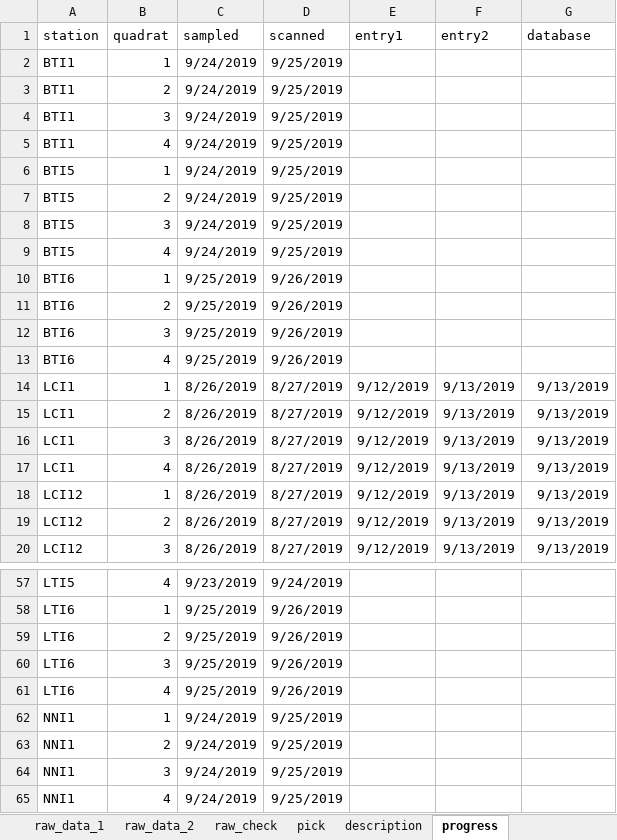
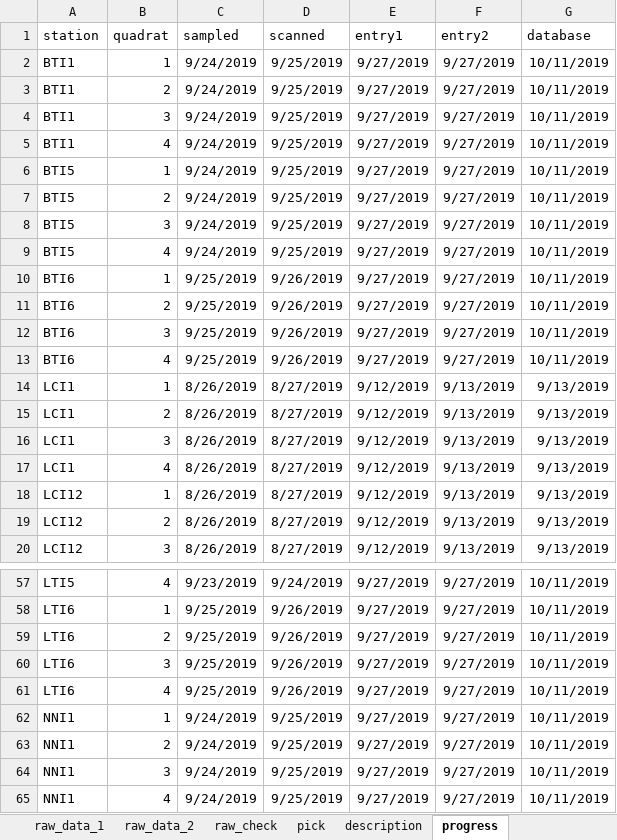
Before and after one commit to sbeck1/Beck_LC_R, an Excel workbook: Oyster/cultchmass/cultchmass_packet.xlsx, sheet progress, drawn as a sheet; only a part is shown, gaps mark what is left out; values as stored, in another font and other column widths than the file's, no borders; the diff covers the shown part only; the diff names each change by its address in the sheet, - before the commit and + after, or states it on an @@ line.

```diff
--- a/Oyster/cultchmass/cultchmass_packet.xlsx (sheet progress)
+++ b/Oyster/cultchmass/cultchmass_packet.xlsx (sheet progress)
-E2:E13 (entry1): (empty)
+E2:E13 (entry1): 9/27/2019
-F2:F13 (entry2): (empty)
+F2:F13 (entry2): 9/27/2019
-G2:G13 (database): (empty)
+G2:G13 (database): 10/11/2019
-E57:E65 (entry1): (empty)
+E57:E65 (entry1): 9/27/2019
-F57:F65 (entry2): (empty)
+F57:F65 (entry2): 9/27/2019
-G57:G65 (database): (empty)
+G57:G65 (database): 10/11/2019
```
Also changed, not shown: 81 edited cells elsewhere in this sheet, sheet raw_data_2, sheet raw_data_1, 15 other files.
